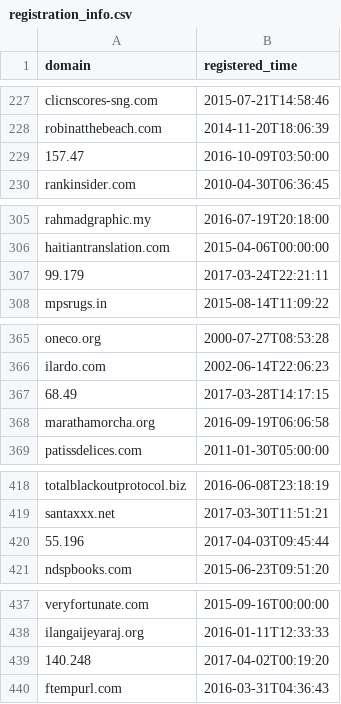
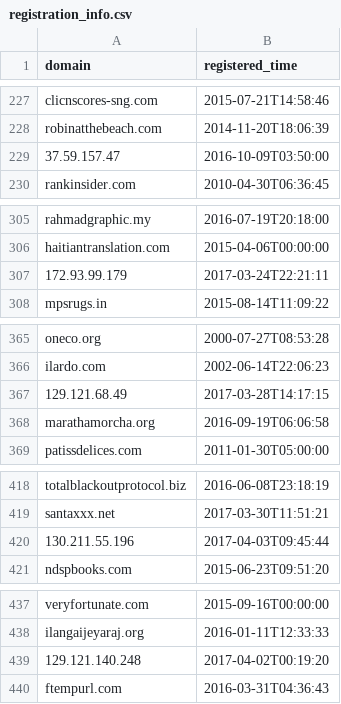
Before and after one commit to arguslab/practical-cybersec-sp17, a CSV file: registration_info.csv, drawn as a sheet; only a part is shown, gaps mark what is left out; the diff covers the shown part only.

```diff
--- a/registration_info.csv
+++ b/registration_info.csv
@@ -228,3 +228,3 @@ clicnscores-sng.com,2015-07-21T14:58:46
 robinatthebeach.com,2014-11-20T18:06:39
-157.47,2016-10-09T03:50:00
+37.59.157.47,2016-10-09T03:50:00
 rankinsider.com,2010-04-30T06:36:45
@@ -306,3 +306,3 @@ rahmadgraphic.my,2016-07-19T20:18:00
 haitiantranslation.com,2015-04-06T00:00:00
-99.179,2017-03-24T22:21:11
+172.93.99.179,2017-03-24T22:21:11
 mpsrugs.in,2015-08-14T11:09:22
@@ -366,3 +366,3 @@ oneco.org,2000-07-27T08:53:28
 ilardo.com,2002-06-14T22:06:23
-68.49,2017-03-28T14:17:15
+129.121.68.49,2017-03-28T14:17:15
 marathamorcha.org,2016-09-19T06:06:58
@@ -419,3 +419,3 @@ totalblackoutprotocol.biz,2016-06-08T23:18:19
 santaxxx.net,2017-03-30T11:51:21
-55.196,2017-04-03T09:45:44
+130.211.55.196,2017-04-03T09:45:44
 ndspbooks.com,2015-06-23T09:51:20
@@ -438,3 +438,3 @@ veryfortunate.com,2015-09-16T00:00:00
 ilangaijeyaraj.org,2016-01-11T12:33:33
-140.248,2017-04-02T00:19:20
+129.121.140.248,2017-04-02T00:19:20
 ftempurl.com,2016-03-31T04:36:43
```
Also changed, not shown: 36 edited cells elsewhere in this file.
